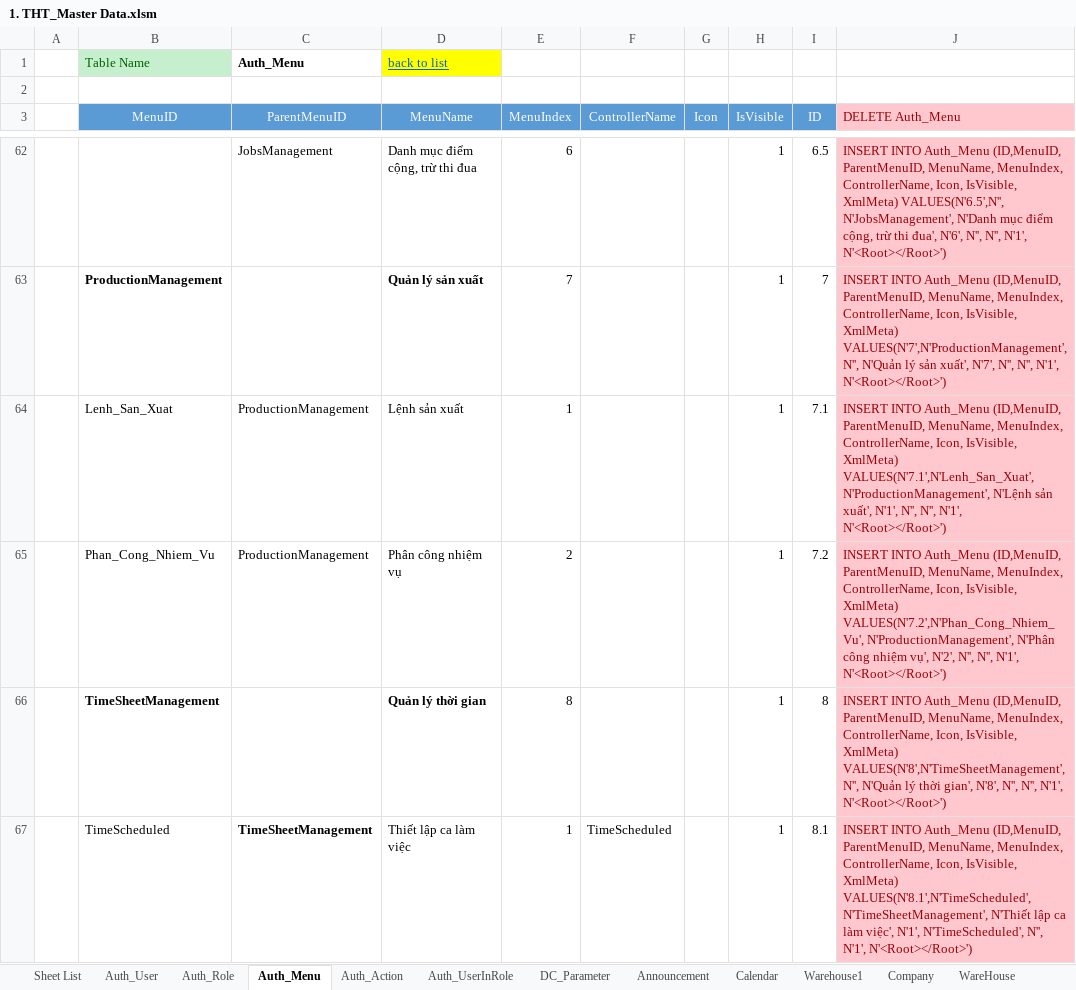
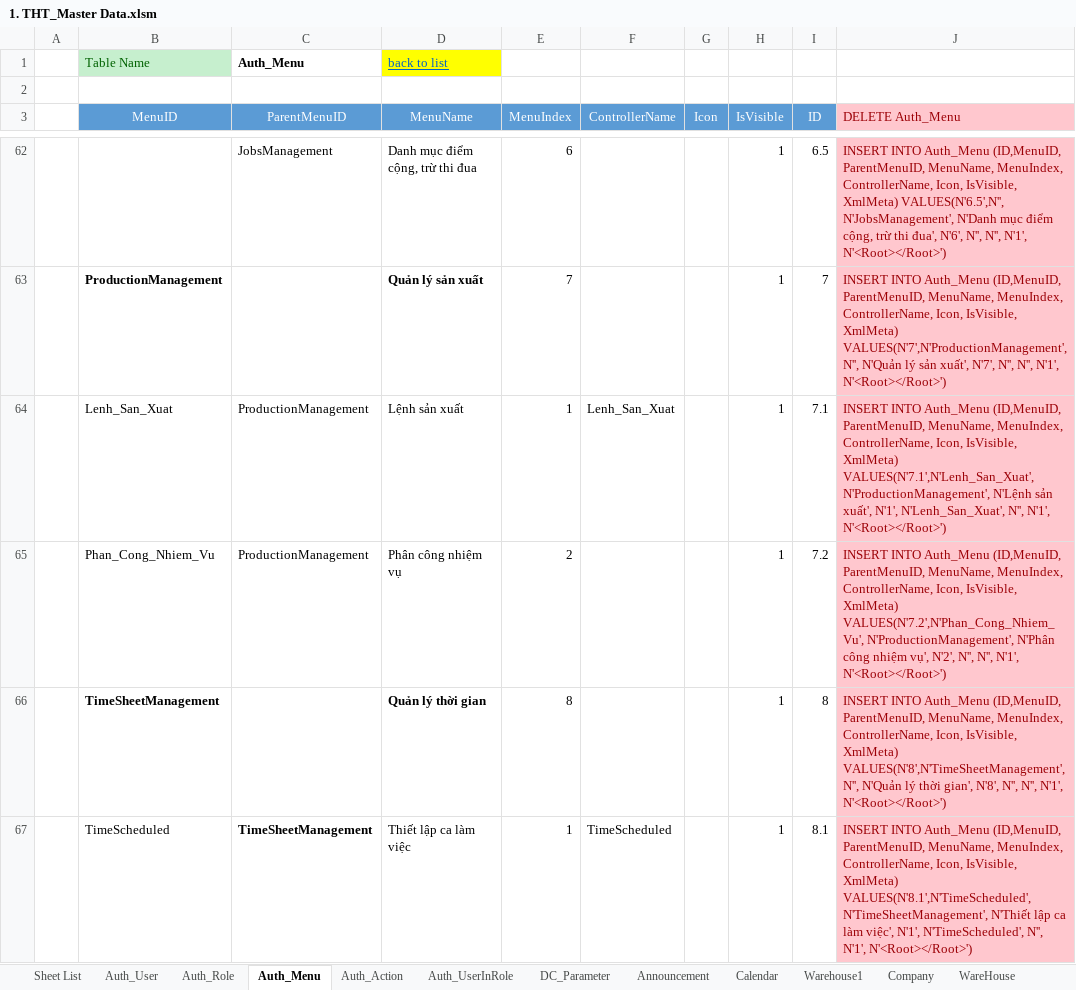
Before and after one commit to NguyenHoangDuy/THT_Management, an Excel workbook: 1.Document/1. THT_Master Data.xlsm, sheet Auth_Menu, drawn as a sheet; only a part is shown, gaps mark what is left out; values as stored, in another font and other column widths than the file's, no borders; the diff names each change by its address in the sheet, - before the commit and + after, or states it on an @@ line.

```diff
--- a/1.Document/1. THT_Master Data.xlsm (sheet Auth_Menu)
+++ b/1.Document/1. THT_Master Data.xlsm (sheet Auth_Menu)
-F64 (ControllerName): (empty)
+F64 (ControllerName): Lenh_San_Xuat
-J64 (DELETE Auth_Menu): …xuất', N'1', N'', N'', N'1',…
+J64 (DELETE Auth_Menu): …xuất', N'1', N'Lenh_San_Xuat', N'', N'1',…
```
Also changed, not shown: sheet Sheet List, sheet Auth_Role, sheet Auth_User, 1.Document/Database Design_THT.xlsm.
